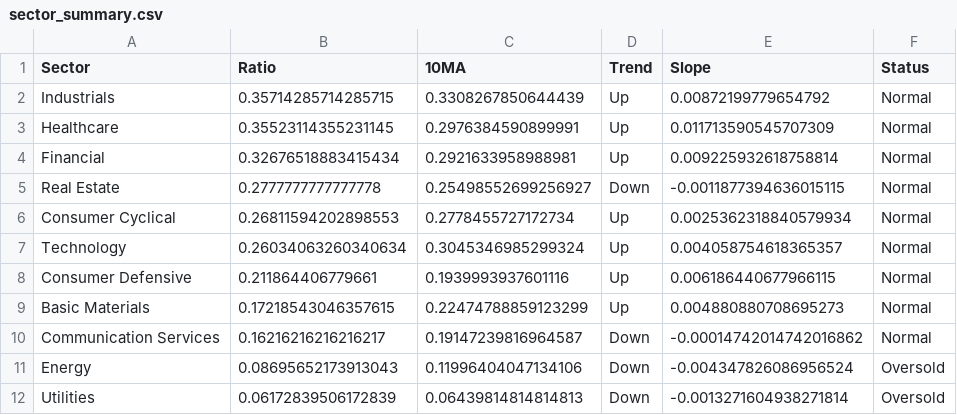
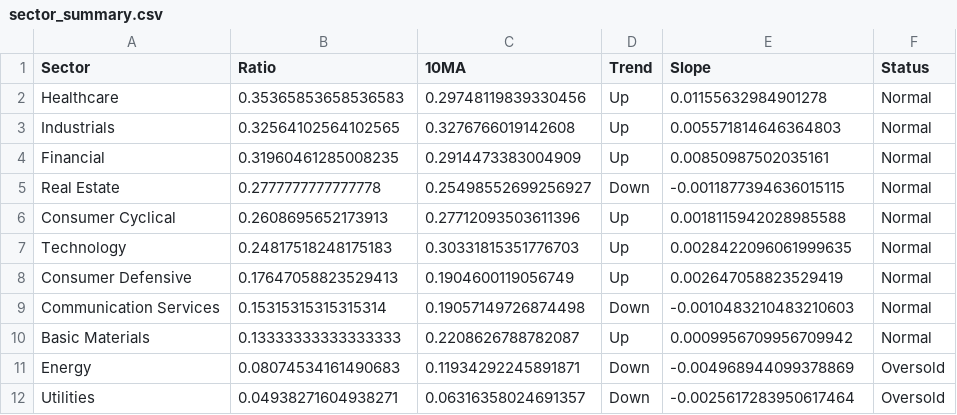
Before and after one commit to sydcurie/uptrend-dashboard, a CSV file: data/sector_summary.csv, drawn as a sheet.

```diff
--- a/data/sector_summary.csv
+++ b/data/sector_summary.csv
@@ -1,12 +1,12 @@
 Sector,Ratio,10MA,Trend,Slope,Status
-Industrials,0.35714285714285715,0.3308267850644439,Up,0.00872199779654792,Normal
-Healthcare,0.35523114355231145,0.2976384590899991,Up,0.011713590545707309,Normal
-Financial,0.32676518883415434,0.2921633958988981,Up,0.009225932618758814,Normal
+Healthcare,0.35365853658536583,0.29748119839330456,Up,0.01155632984901278,Normal
+Industrials,0.32564102564102565,0.3276766019142608,Up,0.005571814646364803,Normal
+Financial,0.31960461285008235,0.2914473383004909,Up,0.00850987502035161,Normal
 Real Estate,0.2777777777777778,0.25498552699256927,Down,-0.0011877394636015115,Normal
-Consumer Cyclical,0.26811594202898553,0.2778455727172734,Up,0.0025362318840579934,Normal
-Technology,0.26034063260340634,0.3045346985299324,Up,0.004058754618365357,Normal
-Consumer Defensive,0.211864406779661,0.1939993937601116,Up,0.006186440677966115,Normal
-Basic Materials,0.17218543046357615,0.22474788859123299,Up,0.004880880708695273,Normal
-Communication Services,0.16216216216216217,0.19147239816964587,Down,-0.00014742014742016862,Normal
-Energy,0.08695652173913043,0.11996404047134106,Down,-0.004347826086956524,Oversold
-Utilities,0.06172839506172839,0.06439814814814813,Down,-0.0013271604938271814,Oversold
+Consumer Cyclical,0.2608695652173913,0.27712093503611396,Up,0.0018115942028985588,Normal
+Technology,0.24817518248175183,0.30331815351776703,Up,0.0028422096061999635,Normal
+Consumer Defensive,0.17647058823529413,0.1904600119056749,Up,0.002647058823529419,Normal
+Communication Services,0.15315315315315314,0.19057149726874498,Down,-0.0010483210483210603,Normal
+Basic Materials,0.13333333333333333,0.2208626788782087,Up,0.0009956709956709942,Normal
+Energy,0.08074534161490683,0.11934292245891871,Down,-0.004968944099378869,Oversold
+Utilities,0.04938271604938271,0.06316358024691357,Down,-0.0025617283950617464,Oversold
```
Also changed, not shown: data/industry_summary.csv, data/sector_dispersion.csv, 2 other files.
